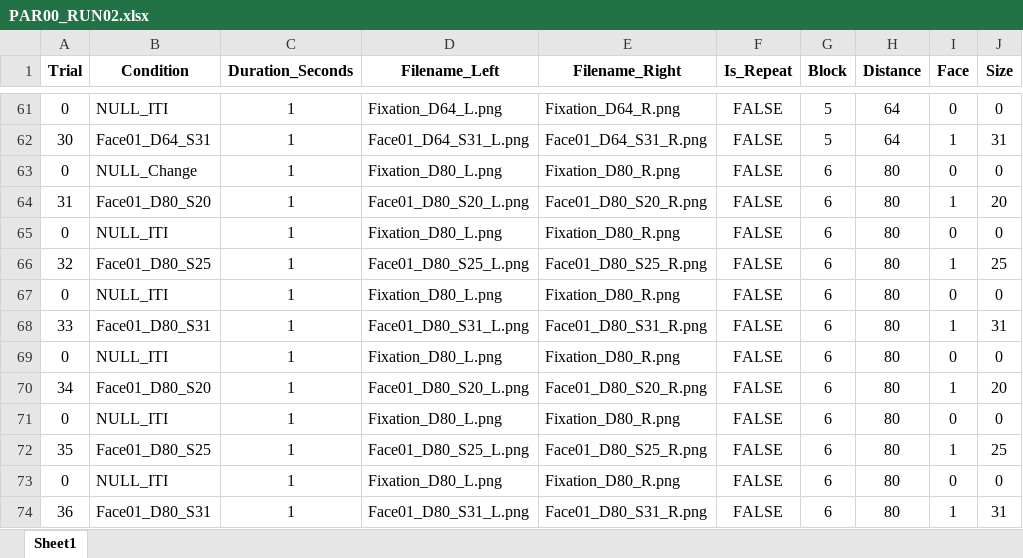
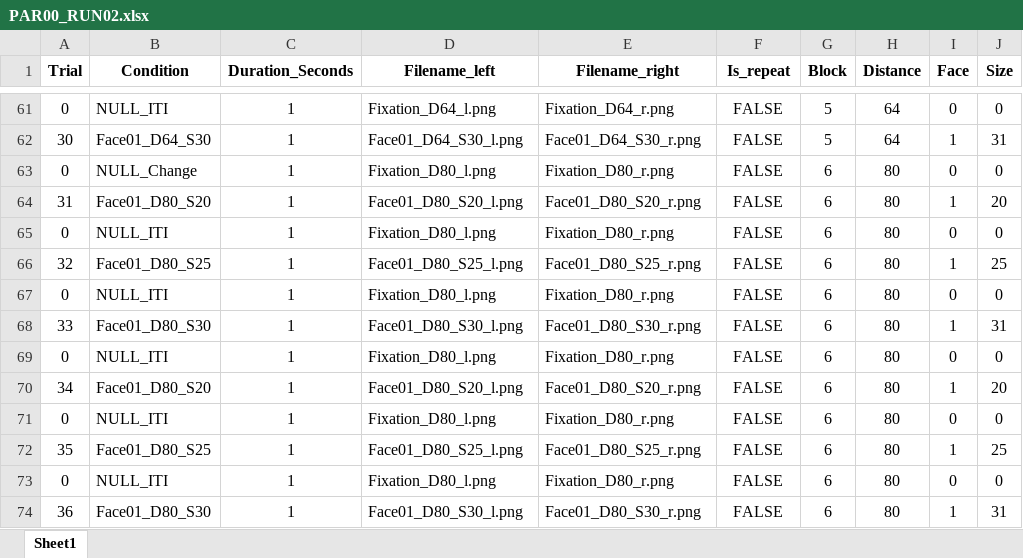
Before and after one commit to CulhamLab/fMRI_FaceSize_ED_2024, an Excel workbook: Experiment/Orders/PAR00_RUN02.xlsx, sheet Sheet1, drawn as a sheet; only a part is shown, gaps mark what is left out; values as stored, in another font and other column widths than the file's, no borders; the diff covers the shown part only; the diff names each change by its address in the sheet, - before the commit and + after, or states it on an @@ line.

```diff
--- a/Experiment/Orders/PAR00_RUN02.xlsx (sheet Sheet1)
+++ b/Experiment/Orders/PAR00_RUN02.xlsx (sheet Sheet1)
-D1: Filename_Left
+D1: Filename_left
-E1: Filename_Right
+E1: Filename_right
-F1: Is_Repeat
+F1: Is_repeat
-D61 (Filename_left): Fixation_D64_L.png
+D61 (Filename_left): Fixation_D64_l.png
-E61 (Filename_right): Fixation_D64_R.png
+E61 (Filename_right): Fixation_D64_r.png
-B62 (Condition): Face01_D64_S31
+B62 (Condition): Face01_D64_S30
-D62 (Filename_left): Face01_D64_S31_L.png
+D62 (Filename_left): Face01_D64_S30_l.png
-E62 (Filename_right): Face01_D64_S31_R.png
+E62 (Filename_right): Face01_D64_S30_r.png
-D63 (Filename_left): Fixation_D80_L.png
+D63 (Filename_left): Fixation_D80_l.png
-E63 (Filename_right): Fixation_D80_R.png
+E63 (Filename_right): Fixation_D80_r.png
-D64 (Filename_left): Face01_D80_S20_L.png
+D64 (Filename_left): Face01_D80_S20_l.png
-E64 (Filename_right): Face01_D80_S20_R.png
+E64 (Filename_right): Face01_D80_S20_r.png
-D65 (Filename_left): Fixation_D80_L.png
+D65 (Filename_left): Fixation_D80_l.png
-E65 (Filename_right): Fixation_D80_R.png
+E65 (Filename_right): Fixation_D80_r.png
-D66 (Filename_left): Face01_D80_S25_L.png
+D66 (Filename_left): Face01_D80_S25_l.png
-E66 (Filename_right): Face01_D80_S25_R.png
+E66 (Filename_right): Face01_D80_S25_r.png
-D67 (Filename_left): Fixation_D80_L.png
+D67 (Filename_left): Fixation_D80_l.png
-E67 (Filename_right): Fixation_D80_R.png
+E67 (Filename_right): Fixation_D80_r.png
-B68 (Condition): Face01_D80_S31
+B68 (Condition): Face01_D80_S30
-D68 (Filename_left): Face01_D80_S31_L.png
+D68 (Filename_left): Face01_D80_S30_l.png
-E68 (Filename_right): Face01_D80_S31_R.png
+E68 (Filename_right): Face01_D80_S30_r.png
-D69 (Filename_left): Fixation_D80_L.png
+D69 (Filename_left): Fixation_D80_l.png
-E69 (Filename_right): Fixation_D80_R.png
+E69 (Filename_right): Fixation_D80_r.png
-D70 (Filename_left): Face01_D80_S20_L.png
+D70 (Filename_left): Face01_D80_S20_l.png
-E70 (Filename_right): Face01_D80_S20_R.png
+E70 (Filename_right): Face01_D80_S20_r.png
-D71 (Filename_left): Fixation_D80_L.png
+D71 (Filename_left): Fixation_D80_l.png
-E71 (Filename_right): Fixation_D80_R.png
+E71 (Filename_right): Fixation_D80_r.png
-D72 (Filename_left): Face01_D80_S25_L.png
+D72 (Filename_left): Face01_D80_S25_l.png
-E72 (Filename_right): Face01_D80_S25_R.png
+E72 (Filename_right): Face01_D80_S25_r.png
-D73 (Filename_left): Fixation_D80_L.png
+D73 (Filename_left): Fixation_D80_l.png
-E73 (Filename_right): Fixation_D80_R.png
+E73 (Filename_right): Fixation_D80_r.png
-B74 (Condition): Face01_D80_S31
+B74 (Condition): Face01_D80_S30
-D74 (Filename_left): Face01_D80_S31_L.png
+D74 (Filename_left): Face01_D80_S30_l.png
-E74 (Filename_right): Face01_D80_S31_R.png
+E74 (Filename_right): Face01_D80_S30_r.png
```
Also changed, not shown: 285 edited cells elsewhere in this sheet, Experiment/Orders/PAR00_RUN01.xlsx.
